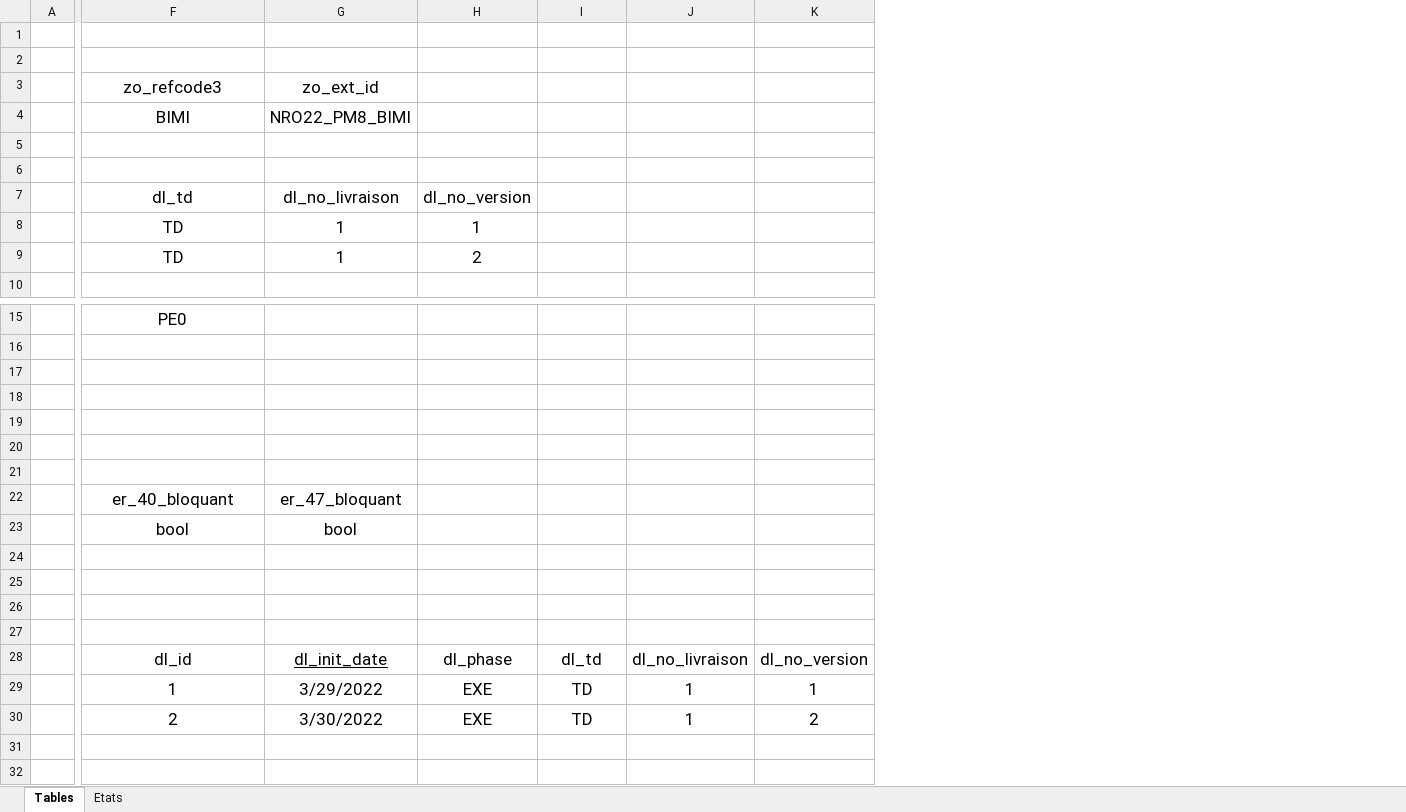
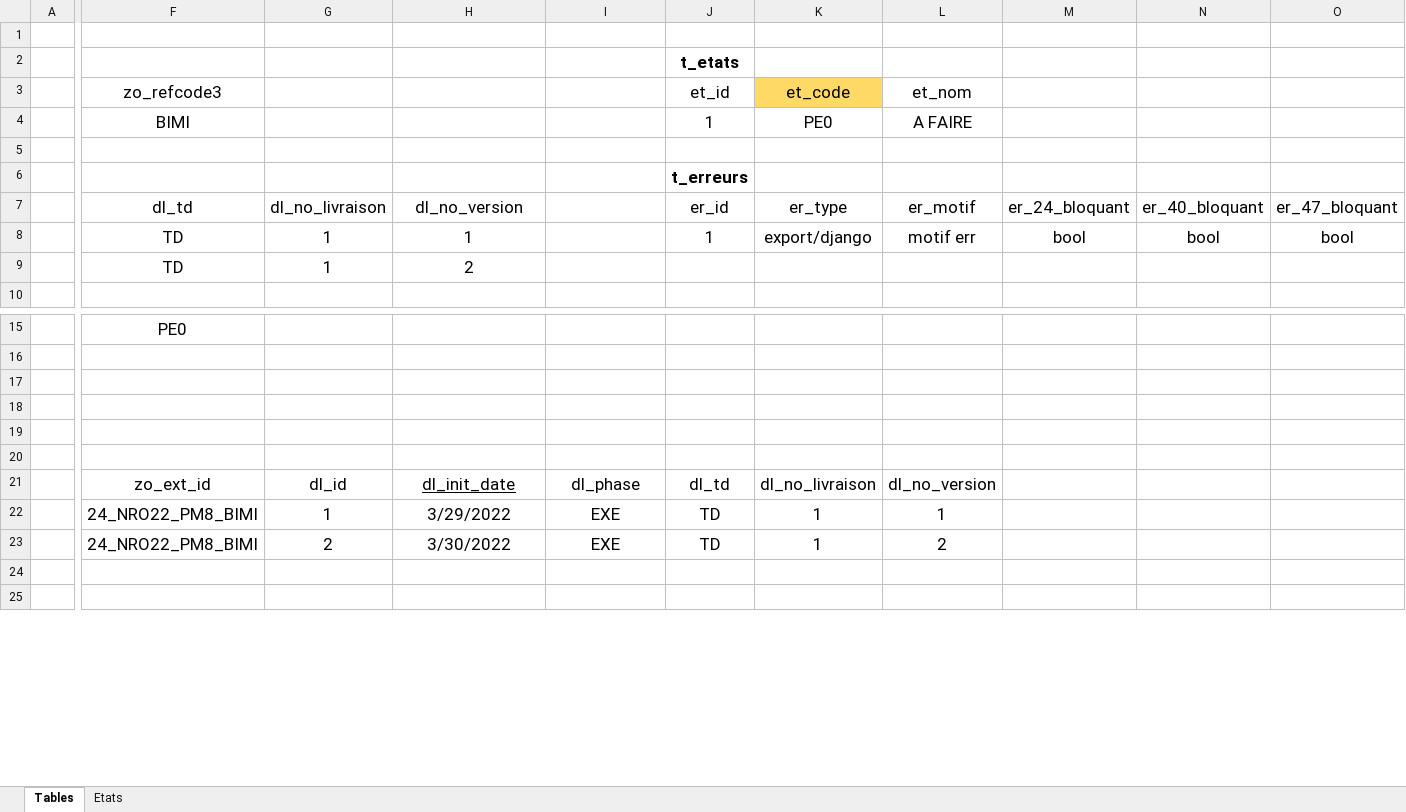
Before and after one commit to LaM0uette/MyDLG, an Excel workbook: docs/data.xlsx, sheet Tables, drawn as a sheet; only a part is shown, gaps mark what is left out; values as stored, in another font and other column widths than the file's, no borders; removed rows and columns are numbered as before the commit, all else as after; rows hold the shown columns only; the diff covers the shown part only; the diff names each change by its address in the sheet, - before the commit and + after, or states it on an @@ line.

```diff
--- a/docs/data.xlsx (sheet Tables)
+++ b/docs/data.xlsx (sheet Tables)
+column G, rows 7-9: dl_no_livraison | 1 | 1; rows 21-23: dl_id | 1 | 2
+column M, rows 7-8: er_24_bloquant | bool
+column N, rows 7-8: er_40_bloquant | bool
+column O, rows 7-8: er_47_bloquant | bool
-J2 (et_id): (empty)
+J2 (et_id): t_etats
-H3: zo_ext_id
+H3: (empty)
-J3: (empty)
+J3: et_id
-K3: (empty)
+K3: et_code
-K3 fill: none
+K3 fill: #FFD966
-L3: (empty)
+L3: et_nom
-H4: NRO22_PM8_BIMI
+H4: (empty)
-J4 (et_id): (empty)
+J4 (et_id): 1
-K4 (et_code): (empty)
+K4 (et_code): PE0
-L4 (et_nom): (empty)
+L4 (et_nom): A FAIRE
-J6 (et_id): (empty)
+J6 (et_id): t_erreurs
-H7: dl_no_livraison
+H7: dl_no_version
-I7: dl_no_version
+I7: (empty)
-J7 (et_id): (empty)
+J7 (et_id): er_id
-K7 (et_code): (empty)
+K7 (et_code): er_type
-L7 (et_nom): (empty)
+L7 (et_nom): er_motif
-I8: 1
+I8: (empty)
-J8 (et_id): (empty)
+J8 (et_id): 1
-K8 (et_code): (empty)
+K8 (et_code): export/django
-L8 (et_nom): (empty)
+L8 (et_nom): motif err
-H9: 1
+H9: 2
-I9: 2
+I9: (empty)
-row 17: (empty)
-row 18: (empty)
-row 19: (empty)
-row 20: (empty)
-row 21: (empty)
-row 22:  | er_40_bloquant | er_47_bloquant
-row 23:  | bool | bool
-F21 (zo_refcode3): dl_id
+F21 (zo_refcode3): zo_ext_id
-F22 (zo_refcode3): 1
+F22 (zo_refcode3): 24_NRO22_PM8_BIMI
-F23 (zo_refcode3): 2
+F23 (zo_refcode3): 24_NRO22_PM8_BIMI
```
Also changed, not shown: 1 added row and merged cells elsewhere in this sheet, 1 other file.
